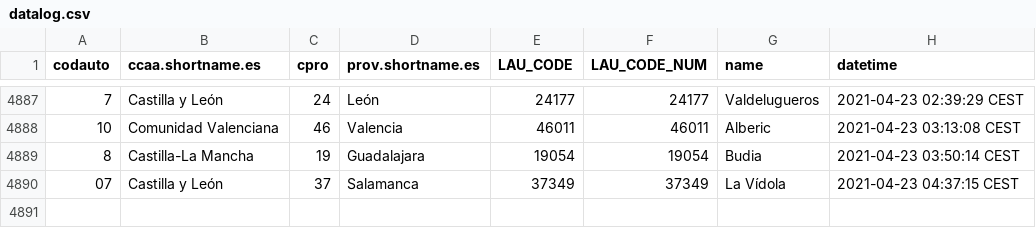
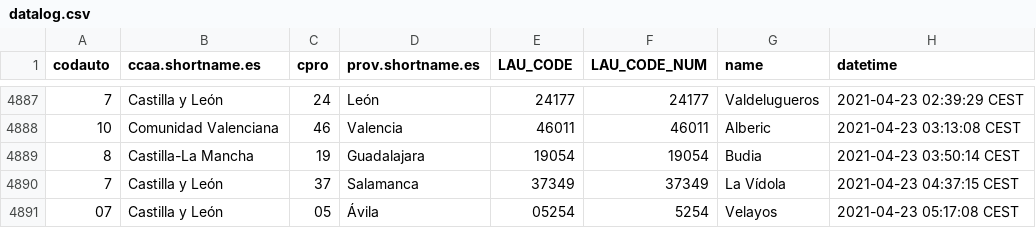
Before and after one commit to dieghernan/spain-munic-bot, a CSV file: assets/datalog.csv, drawn as a sheet; only a part is shown, gaps mark what is left out.

```diff
--- a/assets/datalog.csv
+++ b/assets/datalog.csv
@@ -4889,2 +4889,3 @@
 "8","Castilla-La Mancha","19","Guadalajara","19054",19054,"Budia","2021-04-23 03:50:14 CEST"
-"07","Castilla y León","37","Salamanca","37349",37349,"La Vídola","2021-04-23 04:37:15 CEST"
+"7","Castilla y León","37","Salamanca","37349",37349,"La Vídola","2021-04-23 04:37:15 CEST"
+"07","Castilla y León","05","Ávila","05254",5254,"Velayos","2021-04-23 05:17:08 CEST"
```
Also changed, not shown: 7 other files.
